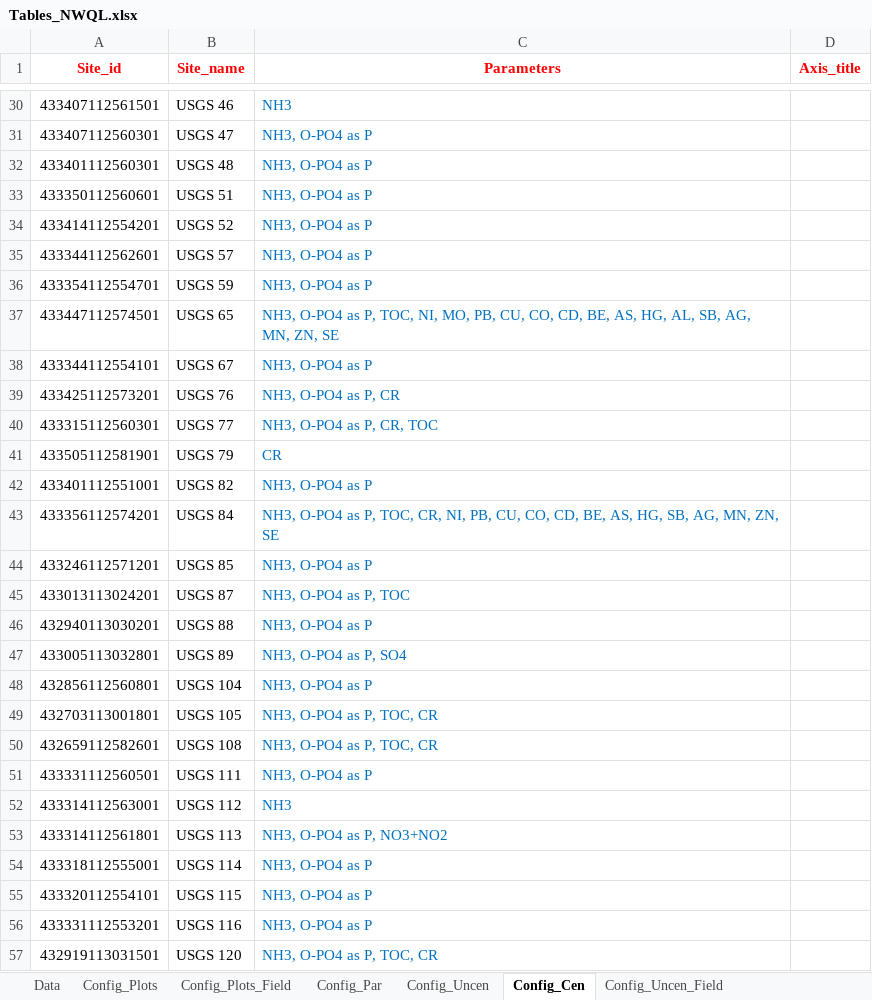
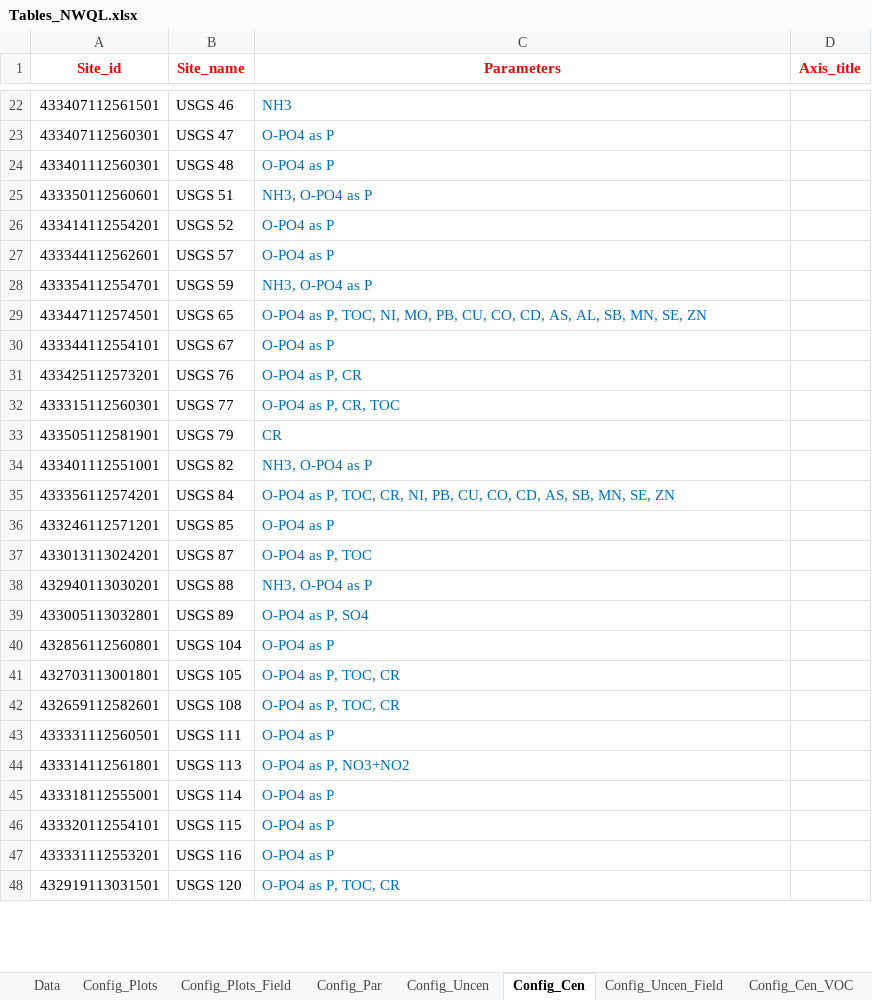
Before and after one commit to jfisher-usgs/Trends, an Excel workbook: inst/extdata/SIR2014/Tables_NWQL.xlsx, sheet Config_Cen, drawn as a sheet; only a part is shown, gaps mark what is left out; values as stored, in another font and other column widths than the file's, no borders; removed rows and columns are numbered as before the commit, all else as after; the diff covers the shown part only; the diff names each change by its address in the sheet, - before the commit and + after, or states it on an @@ line.

```diff
--- a/inst/extdata/SIR2014/Tables_NWQL.xlsx (sheet Config_Cen)
+++ b/inst/extdata/SIR2014/Tables_NWQL.xlsx (sheet Config_Cen)
+sheet tab: Config_Cen_VOC
-C23:C24 (Parameters): NH3, O-PO4 as P
+C23:C24 (Parameters): O-PO4 as P
-C26:C27 (Parameters): NH3, O-PO4 as P
+C26:C27 (Parameters): O-PO4 as P
-C29 (Parameters): NH3, O-PO4 as P, TOC, NI, MO, PB, CU, CO, CD, BE, AS, HG, AL, SB, AG, MN, ZN, SE
+C29 (Parameters): O-PO4 as P, TOC, NI, MO, PB, CU, CO, CD, AS, AL, SB, MN, SE, ZN
-C30 (Parameters): NH3, O-PO4 as P
+C30 (Parameters): O-PO4 as P
-C31 (Parameters): NH3, O-PO4 as P, CR
+C31 (Parameters): O-PO4 as P, CR
-C32 (Parameters): NH3, O-PO4 as P, CR, TOC
+C32 (Parameters): O-PO4 as P, CR, TOC
-C35 (Parameters): NH3, O-PO4 as P, TOC, CR, NI, PB, CU, CO, CD, BE, AS, HG, SB, AG, MN, ZN, SE
+C35 (Parameters): O-PO4 as P, TOC, CR, NI, PB, CU, CO, CD, AS, SB, MN, SE, ZN
-C36 (Parameters): NH3, O-PO4 as P
+C36 (Parameters): O-PO4 as P
-C37 (Parameters): NH3, O-PO4 as P, TOC
+C37 (Parameters): O-PO4 as P, TOC
-C39 (Parameters): NH3, O-PO4 as P, SO4
+C39 (Parameters): O-PO4 as P, SO4
-C40 (Parameters): NH3, O-PO4 as P
+C40 (Parameters): O-PO4 as P
-C41:C42 (Parameters): NH3, O-PO4 as P, TOC, CR
+C41:C42 (Parameters): O-PO4 as P, TOC, CR
-C43 (Parameters): NH3, O-PO4 as P
+C43 (Parameters): O-PO4 as P
-row 52: 433314112563001 | USGS 112 | NH3
-C44 (Parameters): NH3, O-PO4 as P, NO3+NO2
+C44 (Parameters): O-PO4 as P, NO3+NO2
-C45:C47 (Parameters): NH3, O-PO4 as P
+C45:C47 (Parameters): O-PO4 as P
-C48 (Parameters): NH3, O-PO4 as P, TOC, CR
+C48 (Parameters): O-PO4 as P, TOC, CR
```
Also changed, not shown: 12 removed rows and 17 edited cells elsewhere in this sheet, sheet Data, sheet Config_Par, 8 other files.
